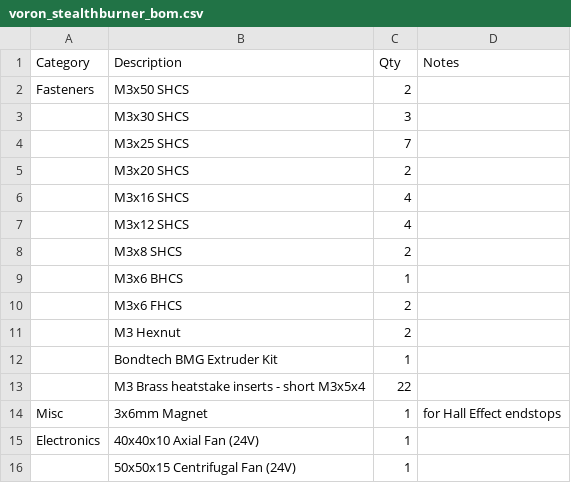
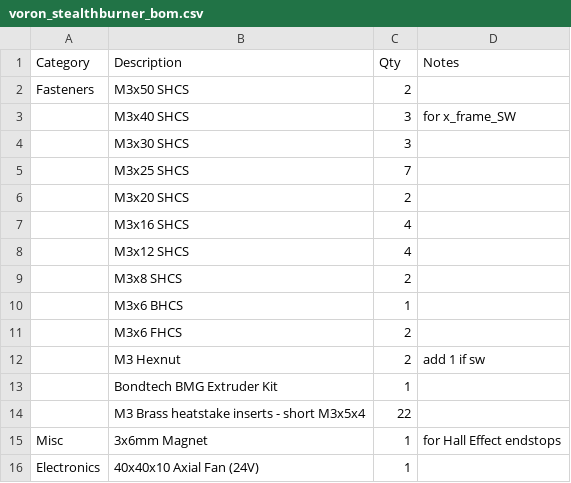
Before and after one commit to VoronDesign/Voron-Afterburner, a CSV file: BOM/voron_stealthburner_bom.csv, drawn as a sheet; only a part is shown; the shorter side is filled out with more unchanged rows.

Commit message:
Update voron_stealthburner_bom.csv
x_frame_SW_left-beta1 & x_frame_SW_right-beta1 require M3x40 SHCS & M3 nut 3EA

```diff
--- a/BOM/voron_stealthburner_bom.csv
+++ b/BOM/voron_stealthburner_bom.csv
@@ -2,2 +2,3 @@ Category,Description,Qty,Notes
 Fasteners,M3x50 SHCS,2,
+,M3x40 SHCS,3, for x_frame_SW
 ,M3x30 SHCS,3,
@@ -10,3 +11,3 @@ Fasteners,M3x50 SHCS,2,
 ,M3x6 FHCS,2,
-,M3 Hexnut,2,
+,M3 Hexnut,2, add 1 if sw
 ,Bondtech BMG Extruder Kit,1,
```
